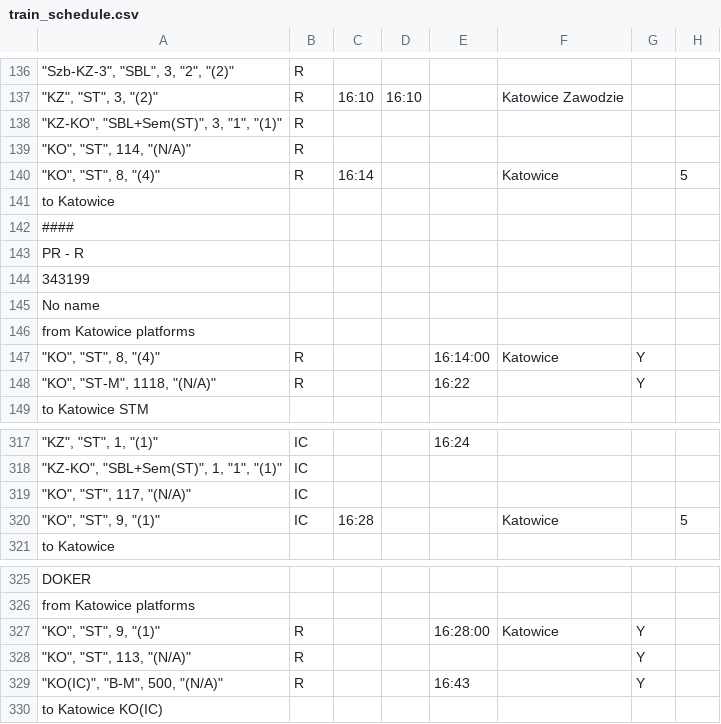
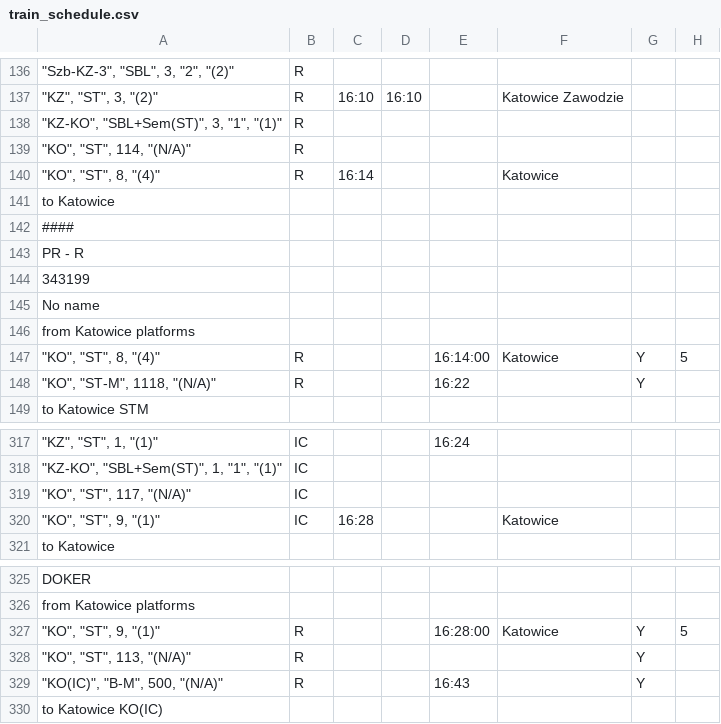
Before and after one commit to iitis/railways_dispatching_silesia, a CSV file: data/train_schedule.csv, drawn as a sheet; only a part is shown, gaps mark what is left out; the diff names each change by its address in the sheet, - before the commit and + after, or states it on an @@ line.

```diff
--- a/data/train_schedule.csv
+++ b/data/train_schedule.csv
-H140: 5
+H140: (empty)
-H147: (empty)
+H147: 5
-H320: 5
+H320: (empty)
-H327: (empty)
+H327: 5
```
Also changed, not shown: 1 other file.
